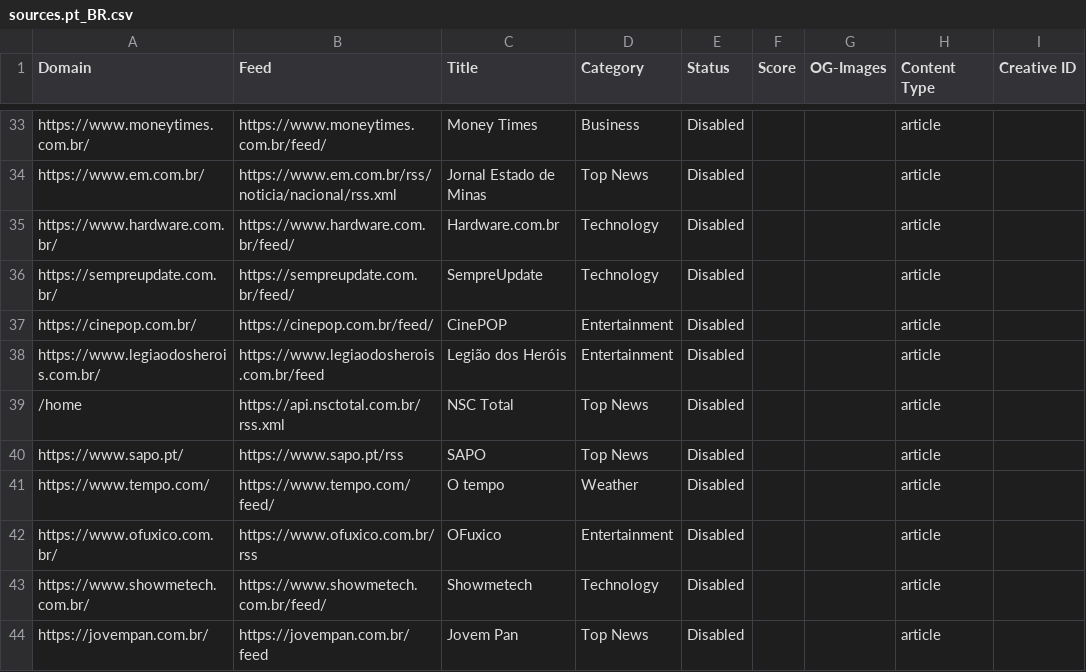
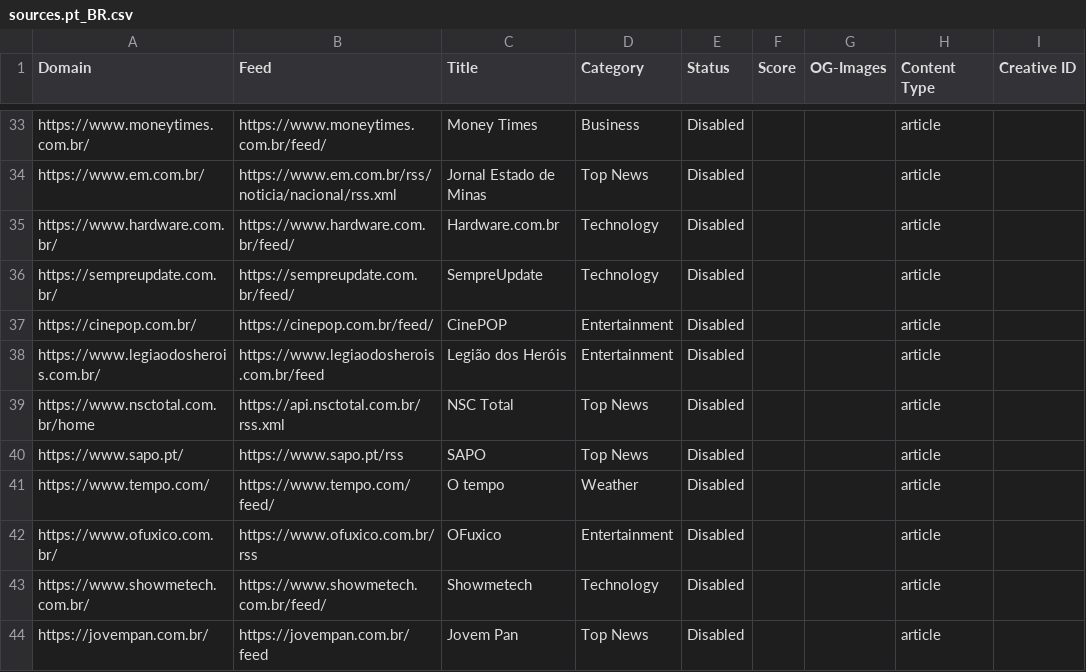
Before and after one commit to seanpm2001/news-aggregator, a CSV file: sources/sources.pt_BR.csv, drawn as a sheet; only a part is shown, gaps mark what is left out; the diff names each change by its address in the sheet, - before the commit and + after, or states it on an @@ line.

Commit message:
Updated csv_to_global_json.py, favicons and cover_images.py

```diff
--- a/sources/sources.pt_BR.csv
+++ b/sources/sources.pt_BR.csv
-A39 (Domain): /home
+A39 (Domain): https://www.nsctotal.com.br/home
```
Also changed, not shown: sources/sources.en_UK.csv, 12 other files.
